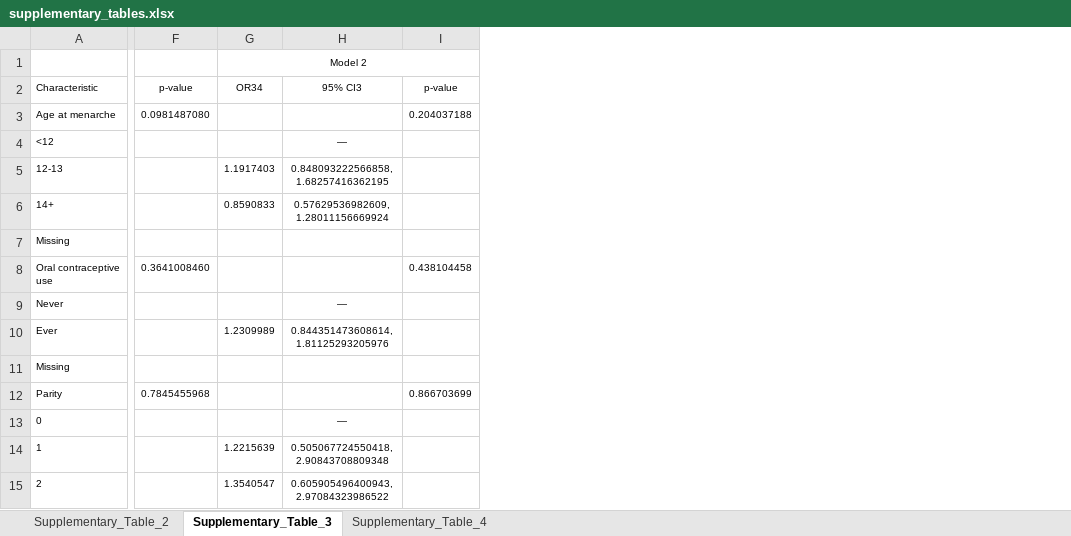
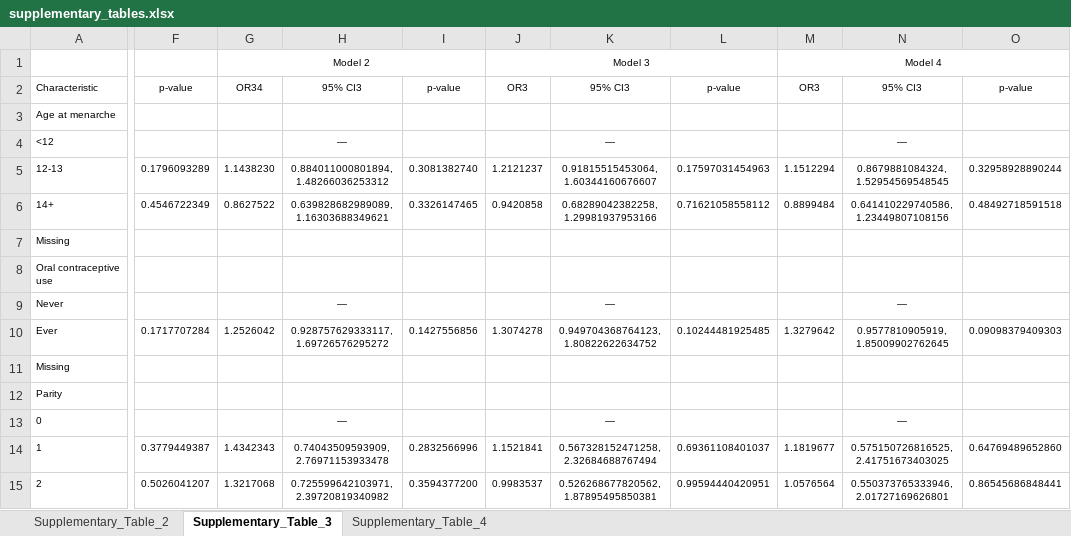
Before and after one commit to UK-Generations-Study/BC_detection_mode, an Excel workbook: detection_mode_project/outputs/figures/supplement/supplementary_tables.xlsx, sheet Supplementary_Table_3, drawn as a sheet; only a part is shown, gaps mark what is left out; values as stored, in another font and other column widths than the file's, no borders; removed rows and columns are numbered as before the commit, all else as after; the diff covers the shown part only; the diff names each change by its address in the sheet, - before the commit and + after, or states it on an @@ line.

```diff
--- a/detection_mode_project/outputs/figures/supplement/supplementary_tables.xlsx (sheet Supplementary_Table_3)
+++ b/detection_mode_project/outputs/figures/supplement/supplementary_tables.xlsx (sheet Supplementary_Table_3)
-column F, rows 2-12: p-value | 0.0981487080 |  |  |  |  | 0.3641008460 |  |  |  | 0.7845455968
-column G, rows 1-15: Model 2 | OR34 |  |  | 1.1917403 | 0.8590833 |  |  |  | 1.2309989 |  |  |  | 1.2215639 | 1.3540547
+column F, rows 2-15: p-value |  |  | 0.1796093289 | 0.4546722349 |  |  |  | 0.1717707284 |  |  |  | 0.3779449387 | 0.5026041207
+column G, rows 1-15: Model 2 | OR34 |  |  | 1.1438230 | 0.8627522 |  |  |  | 1.2526042 |  |  |  | 1.4342343 | 1.3217068
-column I, rows 2-12: p-value | 0.204037188 |  |  |  |  | 0.438104458 |  |  |  | 0.866703699
+column I, rows 2-15: p-value |  |  | 0.3081382740 | 0.3326147465 |  |  |  | 0.1427556856 |  |  |  | 0.2832566996 | 0.3594377200
+column J, rows 1-15: Model 3 | OR3 |  |  | 1.2121237 | 0.9420858 |  |  |  | 1.3074278 |  |  |  | 1.1521841 | 0.9983537
+column K, rows 2-15: 95% CI3 |  | — | 0.91815515453064, 1.60344160676607 | 0.68289042382258, 1.29981937953166 |  |  | — | 0.949704368764123, 1.80822622634752 |  |  | — | 0.567328152471258, 2.32684688767494 | 0.526268677820562, 1.87895495850381
+column L, rows 2-15: p-value |  |  | 0.17597031454963 | 0.71621058558112 |  |  |  | 0.10244481925485 |  |  |  | 0.69361108401037 | 0.99594440420951
+column M, rows 1-15: Model 4 | OR3 |  |  | 1.1512294 | 0.8899484 |  |  |  | 1.3279642 |  |  |  | 1.1819677 | 1.0576564
+column N, rows 2-15: 95% CI3 |  | — | 0.8679881084324, 1.52954569548545 | 0.641410229740586, 1.23449807108156 |  |  | — | 0.9577810905919, 1.85009902762645 |  |  | — | 0.575150726816525, 2.41751673403025 | 0.550373765333946, 2.01727169626801
+column O, rows 2-15: p-value |  |  | 0.32958928890244 | 0.48492718591518 |  |  |  | 0.09098379409303 |  |  |  | 0.64769489652860 | 0.86545686848441
-H5: 0.848093222566858, 1.68257416362195
+H5: 0.884011000801894, 1.48266036253312
-H6: 0.57629536982609, 1.28011156669924
+H6: 0.639828682989089, 1.16303688349621
-H10: 0.844351473608614, 1.81125293205976
+H10: 0.928757629333117, 1.69726576295272
-H14: 0.505067724550418, 2.90843708809348
+H14: 0.74043509593909, 2.76971153933478
-H15: 0.605905496400943, 2.97084323986522
+H15: 0.725599642103971, 2.39720819340982
```
Also changed, not shown: 34 added rows and 34 edited cells elsewhere in this sheet, sheet Supplementary_Table_4, sheet Supplementary_Table_2, detection_mode_project/outputs/results.xlsx, 53 other files.
